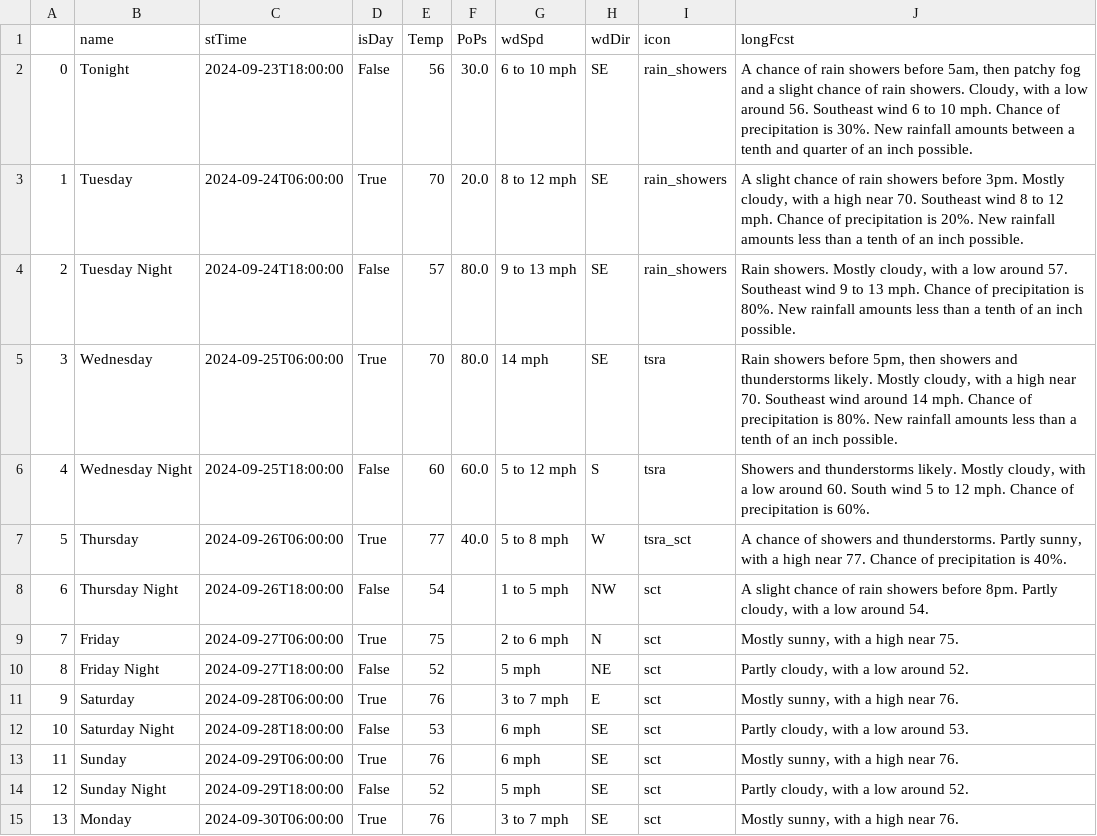
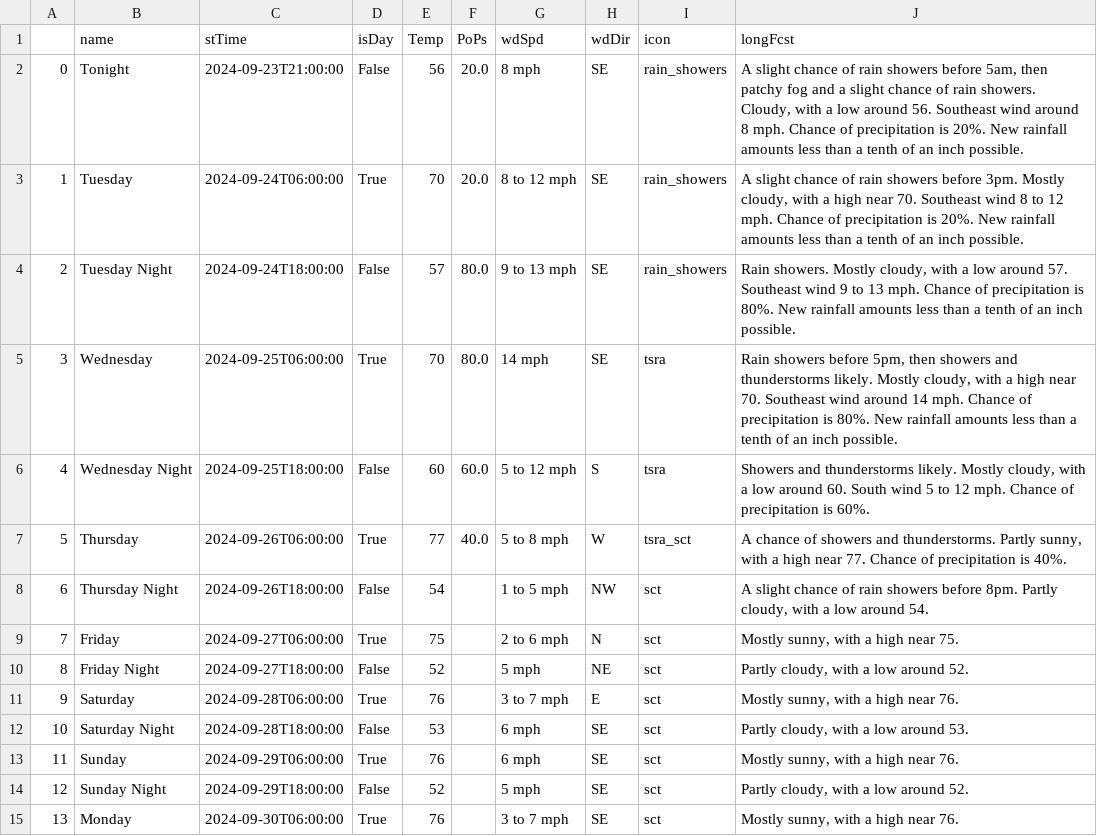
Before and after one commit to avinasharavind/weather-dashboard, a CSV file: static/files/dayData.csv, drawn as a sheet.

```diff
--- a/static/files/dayData.csv
+++ b/static/files/dayData.csv
@@ -1,3 +1,3 @@
 ,name,stTime,isDay,Temp,PoPs,wdSpd,wdDir,icon,longFcst
-0,Tonight,2024-09-23T18:00:00,False,56,30.0,6 to 10 mph,SE,rain_showers,"A chance of rain showers before 5am, then patchy fog and a slight chance of rain showers. Cloudy, with a low around 56. Southeast wind 6 to 10 mph. Chance of precipitation is 30%. New rainfall amounts between a tenth and quarter of an inch possible."
+0,Tonight,2024-09-23T21:00:00,False,56,20.0,8 mph,SE,rain_showers,"A slight chance of rain showers before 5am, then patchy fog and a slight chance of rain showers. Cloudy, with a low around 56. Southeast wind around 8 mph. Chance of precipitation is 20%. New rainfall amounts less than a tenth of an inch possible."
 1,Tuesday,2024-09-24T06:00:00,True,70,20.0,8 to 12 mph,SE,rain_showers,"A slight chance of rain showers before 3pm. Mostly cloudy, with a high near 70. Southeast wind 8 to 12 mph. Chance of precipitation is 20%. New rainfall amounts less than a tenth of an inch possible."
```
Also changed, not shown: static/files/hourData.csv, 3 other files.
